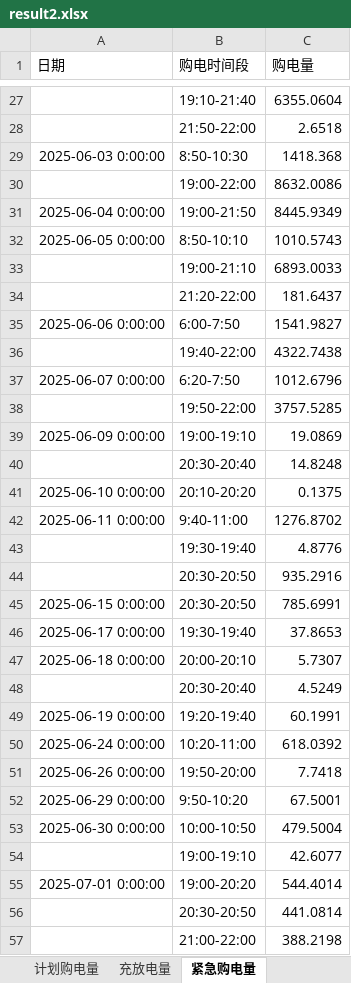
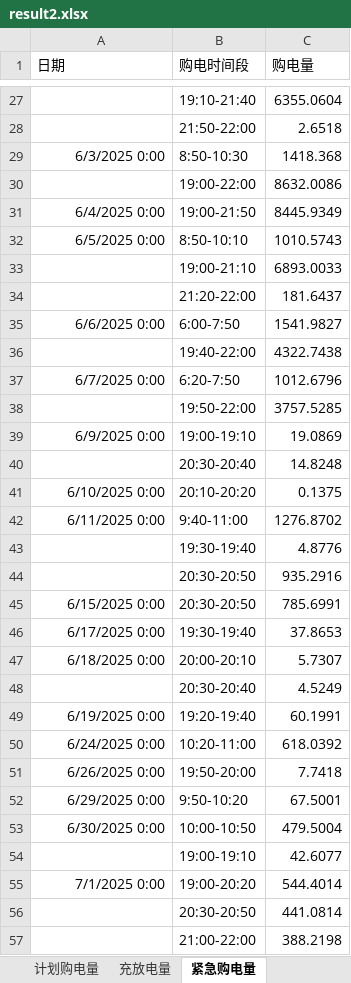
Before and after one commit to Jason-TongR/CUMCM2026, an Excel workbook: C题/Q2/result2.xlsx, sheet 紧急购电量, drawn as a sheet; only a part is shown, gaps mark what is left out; values as stored, in another font and other column widths than the file's, no borders; the diff covers the shown part only; the diff names each change by its address in the sheet, - before the commit and + after, or states it on an @@ line.

```diff
--- a/C题/Q2/result2.xlsx (sheet 紧急购电量)
+++ b/C题/Q2/result2.xlsx (sheet 紧急购电量)
-A29 (日期): 2025-06-03 0:00:00
+A29 (日期): 6/3/2025 0:00
-A31 (日期): 2025-06-04 0:00:00
+A31 (日期): 6/4/2025 0:00
-A32 (日期): 2025-06-05 0:00:00
+A32 (日期): 6/5/2025 0:00
-A35 (日期): 2025-06-06 0:00:00
+A35 (日期): 6/6/2025 0:00
-A37 (日期): 2025-06-07 0:00:00
+A37 (日期): 6/7/2025 0:00
-A39 (日期): 2025-06-09 0:00:00
+A39 (日期): 6/9/2025 0:00
-A41 (日期): 2025-06-10 0:00:00
+A41 (日期): 6/10/2025 0:00
-A42 (日期): 2025-06-11 0:00:00
+A42 (日期): 6/11/2025 0:00
-A45 (日期): 2025-06-15 0:00:00
+A45 (日期): 6/15/2025 0:00
-A46 (日期): 2025-06-17 0:00:00
+A46 (日期): 6/17/2025 0:00
-A47 (日期): 2025-06-18 0:00:00
+A47 (日期): 6/18/2025 0:00
-A49 (日期): 2025-06-19 0:00:00
+A49 (日期): 6/19/2025 0:00
-A50 (日期): 2025-06-24 0:00:00
+A50 (日期): 6/24/2025 0:00
-A51 (日期): 2025-06-26 0:00:00
+A51 (日期): 6/26/2025 0:00
-A52 (日期): 2025-06-29 0:00:00
+A52 (日期): 6/29/2025 0:00
-A53 (日期): 2025-06-30 0:00:00
+A53 (日期): 6/30/2025 0:00
-A55 (日期): 2025-07-01 0:00:00
+A55 (日期): 7/1/2025 0:00
```
Also changed, not shown: 1 added row, 1 removed row and 84 edited cells elsewhere in this sheet, sheet 计划购电量, sheet 充放电量, 1 other file.
